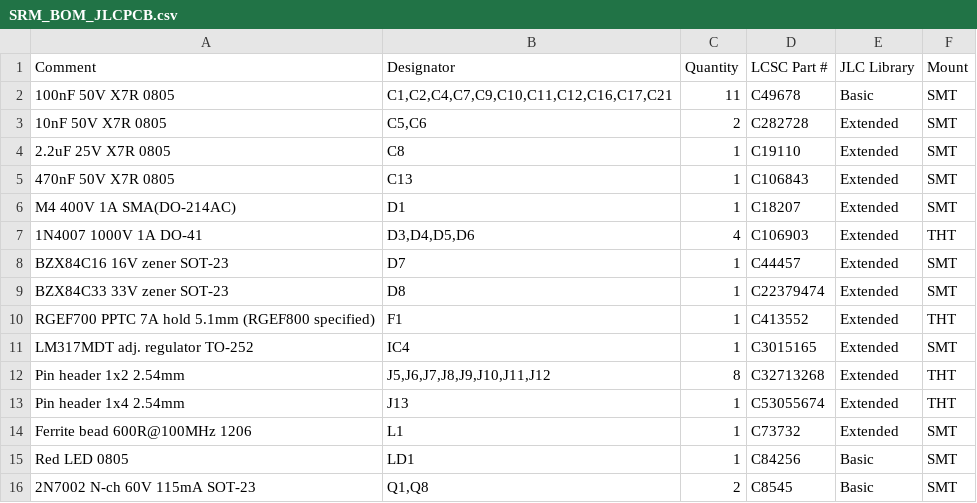
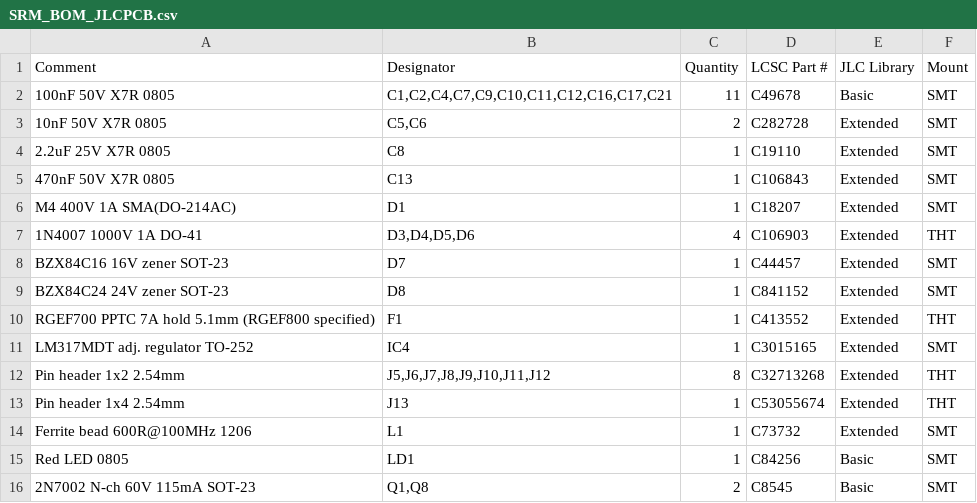
Before and after one commit to Landsi/SRM-controller, a CSV file: Hardware/JLCPCB/SRM_BOM_JLCPCB.csv, drawn as a sheet; only a part is shown.

```diff
--- a/Hardware/JLCPCB/SRM_BOM_JLCPCB.csv
+++ b/Hardware/JLCPCB/SRM_BOM_JLCPCB.csv
@@ -8,3 +8,3 @@ M4 400V 1A SMA(DO-214AC),D1,1,C18207,Extended,SMT
 BZX84C16 16V zener SOT-23,D7,1,C44457,Extended,SMT
-BZX84C33 33V zener SOT-23,D8,1,C22379474,Extended,SMT
+BZX84C24 24V zener SOT-23,D8,1,C841152,Extended,SMT
 RGEF700 PPTC 7A hold 5.1mm (RGEF800 specified),F1,1,C413552,Extended,THT
```
Also changed, not shown: Hardware/JLCPCB/SRM_positions_all.csv, 2 other files.
